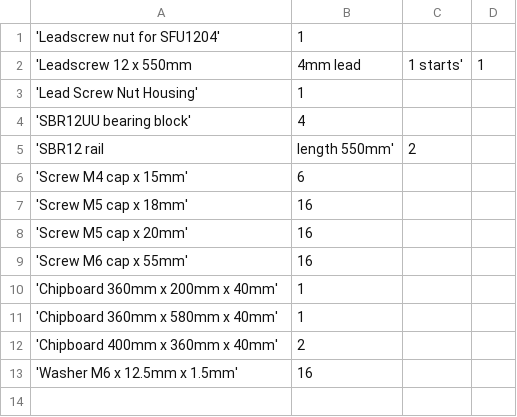
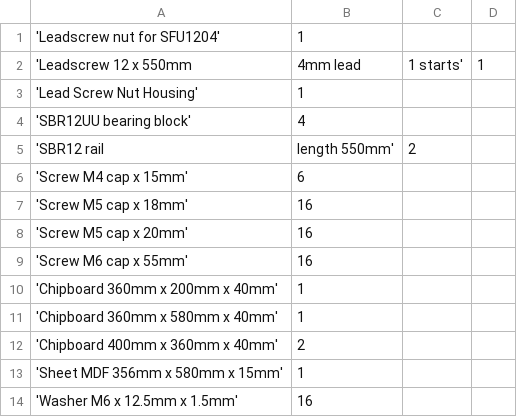
Before and after one commit to laenzlinger/cnc, a CSV file: srcnc/bom/bom.csv, drawn as a sheet.

```diff
--- a/srcnc/bom/bom.csv
+++ b/srcnc/bom/bom.csv
@@ -12,2 +12,3 @@
 'Chipboard 400mm x 360mm x 40mm',  2
+'Sheet MDF 356mm x 580mm x 15mm',  1
 'Washer  M6 x 12.5mm x 1.5mm', 16
```
Also changed, not shown: 25 other files.
